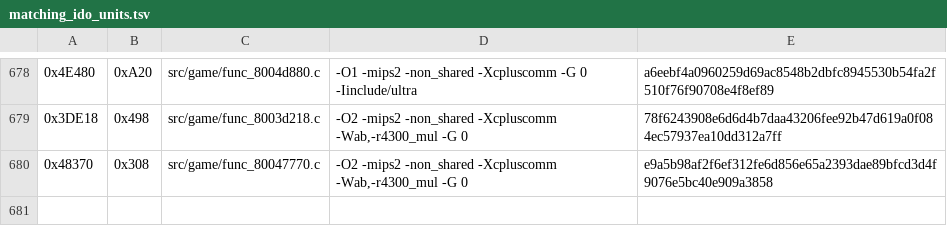
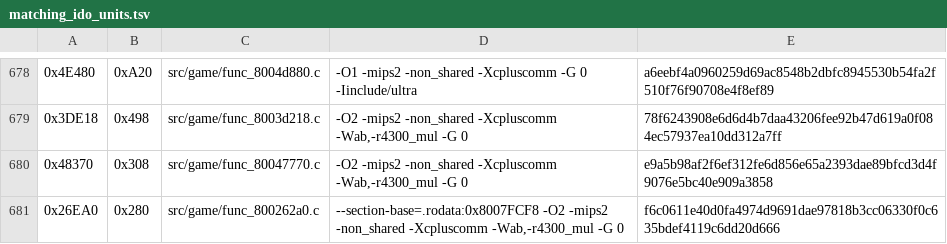
Before and after one commit to TheGh0stShip/Nagano-Winter-Olympics-98-N64, a TSV file: config/us/matching_ido_units.tsv, drawn as a sheet; only a part is shown, gaps mark what is left out.

Commit message:
Match save and camera functions

```diff
--- a/config/us/matching_ido_units.tsv
+++ b/config/us/matching_ido_units.tsv
@@ -680 +680,2 @@
 0x48370	0x308	src/game/func_80047770.c	-O2 -mips2 -non_shared -Xcpluscomm -Wab,-r4300_mul -G 0	e9a5b98af2f6ef312fe6d856e65a2393dae89bfcd3d4f9076e5bc40e909a3858
+0x26EA0	0x280	src/game/func_800262a0.c	--section-base=.rodata:0x8007FCF8 -O2 -mips2 -non_shared -Xcpluscomm -Wab,-r4300_mul -G 0	f6c0611e40d0fa4974d9691dae97818b3cc06330f0c635bdef4119c6dd20d666
```
Also changed, not shown: config/us/matching_ido7_units.tsv, 6 other files.
